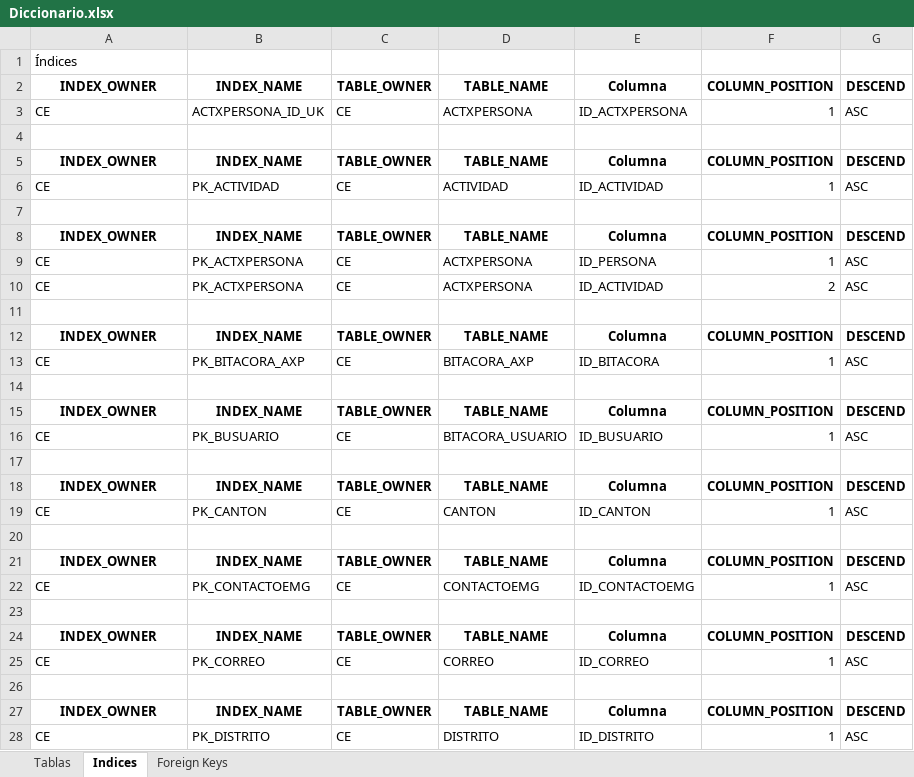
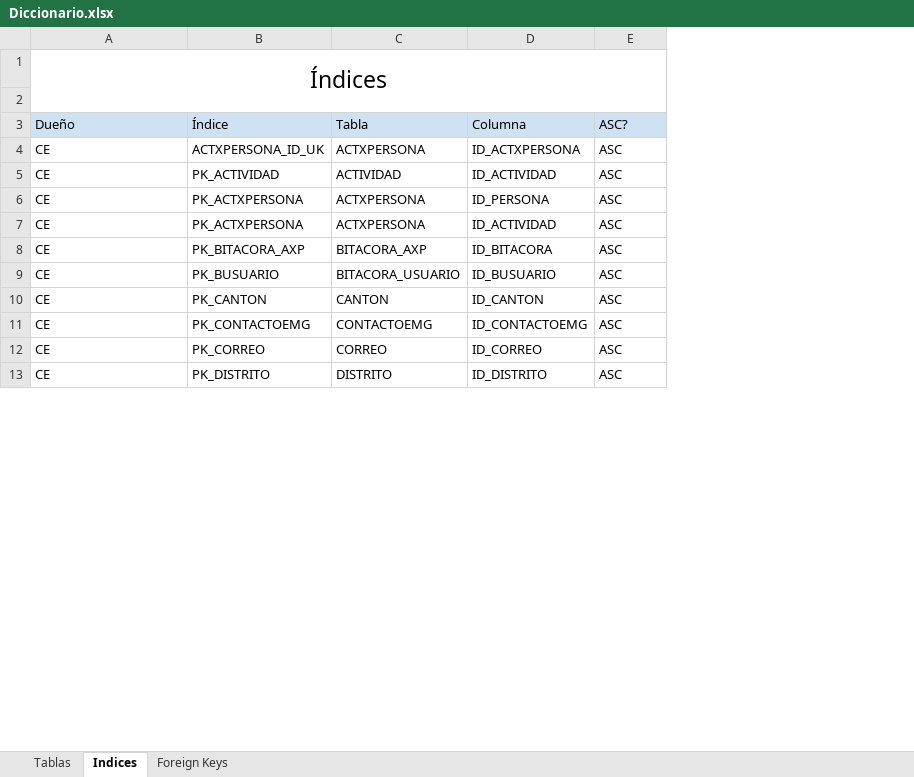
Before and after one commit to Maribmdj/ControldeEventosBD, an Excel workbook: DOCUMENTACION/Diccionario.xlsx, sheet Indices, drawn as a sheet; only a part is shown; values as stored, in another font and other column widths than the file's, no borders; charts and pictures not drawn; removed rows and columns are numbered as before the commit, all else as after; the diff covers the shown part only; the diff names each change by its address in the sheet, - before the commit and + after, or states it on an @@ line.

```diff
--- a/DOCUMENTACION/Diccionario.xlsx (sheet Indices)
+++ b/DOCUMENTACION/Diccionario.xlsx (sheet Indices)
-column C, rows 2-3: TABLE_OWNER | CE; row 6: CE; rows 9-10: CE | CE; row 13: CE; row 16: CE; row 19: CE; row 22: CE; row 25: CE; row 28: CE
-column F, rows 2-3: COLUMN_POSITION | 1; row 6: 1; rows 9-10: 1 | 2; row 13: 1; row 16: 1; row 19: 1; row 22: 1; row 25: 1; row 28: 1
@@ A1 text size: larger, alignment: left → center @@
+A1:E2 merged
-row 2: INDEX_OWNER | INDEX_NAME | TABLE_OWNER | TABLE_NAME | Columna | COLUMN_POSITION | DESCEND
+row 2: (empty)
+row 3: Dueño | Índice | Tabla | Columna | ASC?
-row 4: (empty)
-row 5: INDEX_OWNER | INDEX_NAME | TABLE_OWNER | TABLE_NAME | Columna | COLUMN_POSITION | DESCEND
-row 7: (empty)
-row 8: INDEX_OWNER | INDEX_NAME | TABLE_OWNER | TABLE_NAME | Columna | COLUMN_POSITION | DESCEND
-row 11: (empty)
-row 12: INDEX_OWNER | INDEX_NAME | TABLE_OWNER | TABLE_NAME | Columna | COLUMN_POSITION | DESCEND
-row 14: (empty)
-row 15: INDEX_OWNER | INDEX_NAME | TABLE_OWNER | TABLE_NAME | Columna | COLUMN_POSITION | DESCEND
-row 17: (empty)
-row 18: INDEX_OWNER | INDEX_NAME | TABLE_OWNER | TABLE_NAME | Columna | COLUMN_POSITION | DESCEND
-row 20: (empty)
-row 21: INDEX_OWNER | INDEX_NAME | TABLE_OWNER | TABLE_NAME | Columna | COLUMN_POSITION | DESCEND
-row 23: (empty)
-row 24: INDEX_OWNER | INDEX_NAME | TABLE_OWNER | TABLE_NAME | Columna | COLUMN_POSITION | DESCEND
-row 26: (empty)
-row 27: INDEX_OWNER | INDEX_NAME | TABLE_OWNER | TABLE_NAME | Columna | COLUMN_POSITION | DESCEND
```
Also changed, not shown: 29 removed rows elsewhere in this sheet, sheet Tablas, sheet Foreign Keys.
